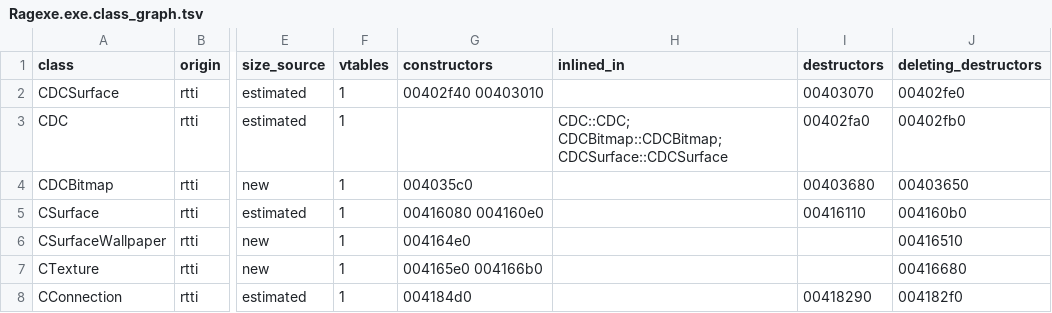
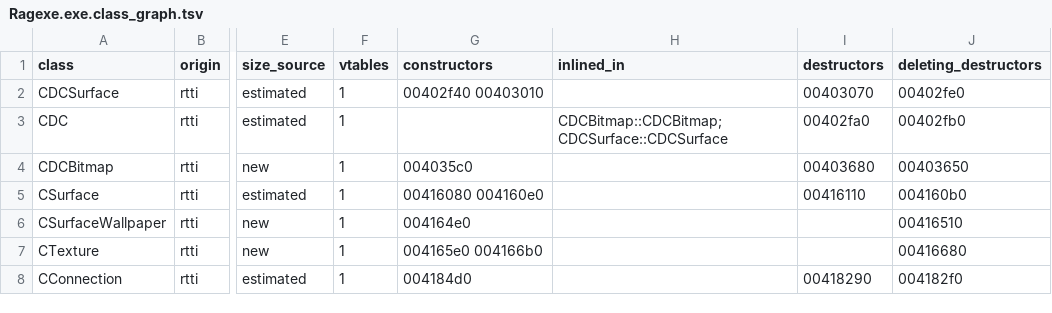
Before and after one commit to keyehzy/ragexe, a TSV file: analysis/exports/Ragexe.exe.class_graph.tsv, drawn as a sheet; only a part is shown, gaps mark what is left out; the diff covers the shown part only; the diff names each change by its address in the sheet, - before the commit and + after, or states it on an @@ line.

```diff
--- a/analysis/exports/Ragexe.exe.class_graph.tsv
+++ b/analysis/exports/Ragexe.exe.class_graph.tsv
-H3 (inlined_in): CDC::CDC; CDCBitmap::CDCBitmap; CDCSurface::CDCSurface
+H3 (inlined_in): CDCBitmap::CDCBitmap; CDCSurface::CDCSurface
```
Also changed, not shown: 1 edited cell elsewhere in this file, analysis/exports/Ragexe.exe.vtable_refs.tsv, analysis/exports/Ragexe.exe.vtables.tsv, 13 other files.
